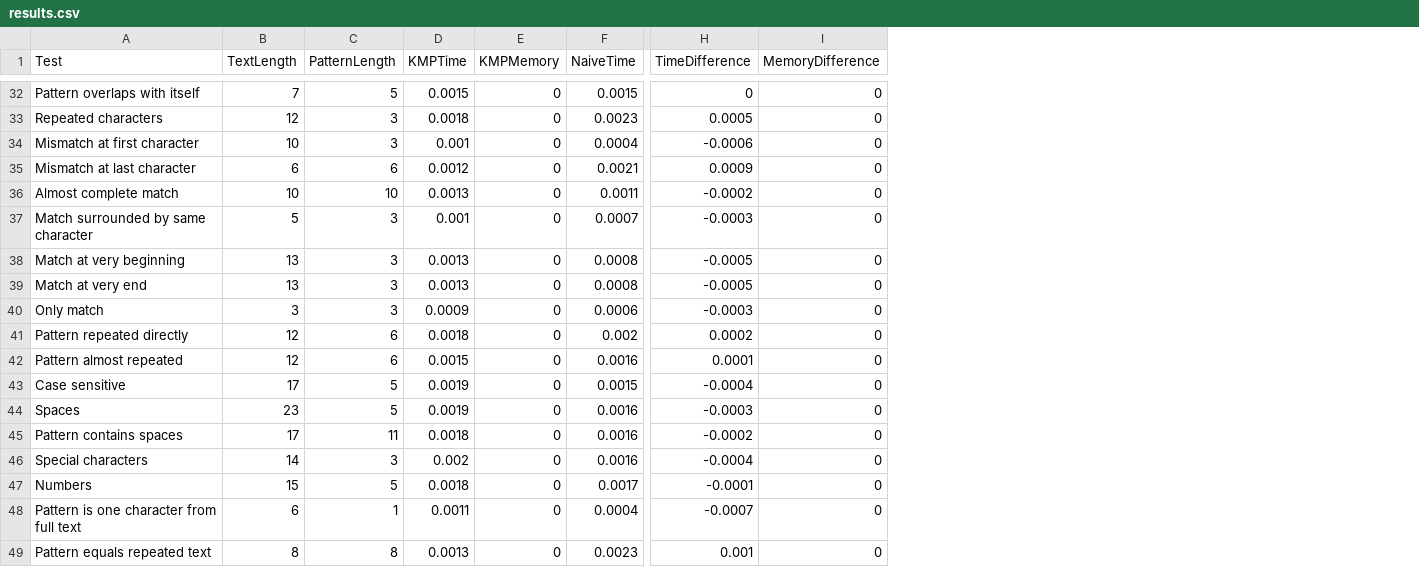
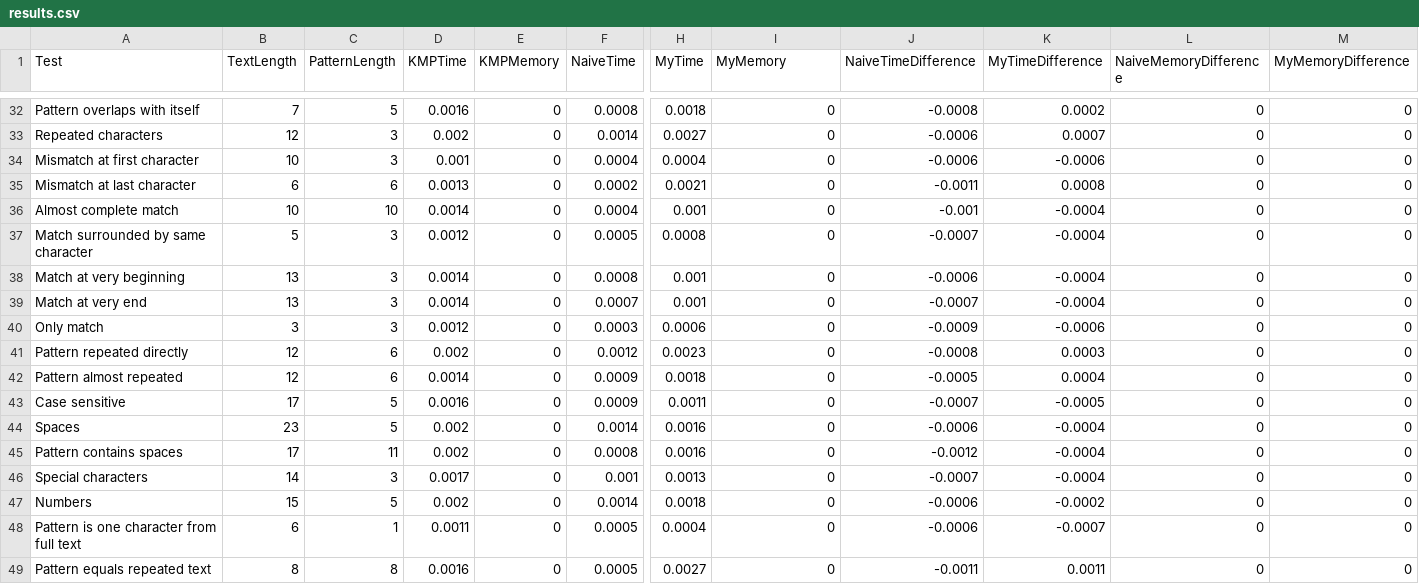
Before and after one commit to luke-j-davis/KMP_Advanced_Software_Assessment_1, a CSV file: results.csv, drawn as a sheet; only a part is shown, gaps mark what is left out; removed rows and columns are numbered as before the commit, all else as after; the diff covers the shown part only; the diff names each change by its address in the sheet, - before the commit and + after, or states it on an @@ line.

```diff
--- a/results.csv
+++ b/results.csv
-column H (TimeDifference), rows 32-49: 0 | 0.0005 | -0.0006 | 0.0009 | -0.0002 | -0.0003 | -0.0005 | -0.0005 | -0.0003 | 0.0002 | 0.0001 | -0.0004 | -0.0003 | -0.0002 | -0.0004 | -0.0001 | -0.0007 | 0.001
+column H (MyTime), rows 32-49: 0.0018 | 0.0027 | 0.0004 | 0.0021 | 0.001 | 0.0008 | 0.001 | 0.001 | 0.0006 | 0.0023 | 0.0018 | 0.0011 | 0.0016 | 0.0016 | 0.0013 | 0.0018 | 0.0004 | 0.0027
+column J (NaiveTimeDifference), rows 32-49: -0.0008 | -0.0006 | -0.0006 | -0.0011 | -0.001 | -0.0007 | -0.0006 | -0.0007 | -0.0009 | -0.0008 | -0.0005 | -0.0007 | -0.0006 | -0.0012 | -0.0007 | -0.0006 | -0.0006 | -0.0011
+column K (MyTimeDifference), rows 32-49: 0.0002 | 0.0007 | -0.0006 | 0.0008 | -0.0004 | -0.0004 | -0.0004 | -0.0004 | -0.0006 | 0.0003 | 0.0004 | -0.0005 | -0.0004 | -0.0004 | -0.0004 | -0.0002 | -0.0007 | 0.0011
+column L (NaiveMemoryDifference), rows 32-49: all 0
+column M (MyMemoryDifference), rows 32-49: all 0
-I1: MemoryDifference
+I1: MyMemory
-D32 (KMPTime): 0.0015
+D32 (KMPTime): 0.0016
-F32 (NaiveTime): 0.0015
+F32 (NaiveTime): 0.0008
-D33 (KMPTime): 0.0018
+D33 (KMPTime): 0.002
-F33 (NaiveTime): 0.0023
+F33 (NaiveTime): 0.0014
-D35 (KMPTime): 0.0012
+D35 (KMPTime): 0.0013
-F35 (NaiveTime): 0.0021
+F35 (NaiveTime): 0.0002
-D36 (KMPTime): 0.0013
+D36 (KMPTime): 0.0014
-F36 (NaiveTime): 0.0011
+F36 (NaiveTime): 0.0004
-D37 (KMPTime): 0.001
+D37 (KMPTime): 0.0012
-F37 (NaiveTime): 0.0007
+F37 (NaiveTime): 0.0005
-D38:D39 (KMPTime): 0.0013
+D38:D39 (KMPTime): 0.0014
-F39 (NaiveTime): 0.0008
+F39 (NaiveTime): 0.0007
-D40 (KMPTime): 0.0009
+D40 (KMPTime): 0.0012
-F40 (NaiveTime): 0.0006
+F40 (NaiveTime): 0.0003
-D41 (KMPTime): 0.0018
+D41 (KMPTime): 0.002
-F41 (NaiveTime): 0.002
+F41 (NaiveTime): 0.0012
-D42 (KMPTime): 0.0015
+D42 (KMPTime): 0.0014
-F42 (NaiveTime): 0.0016
+F42 (NaiveTime): 0.0009
-D43 (KMPTime): 0.0019
+D43 (KMPTime): 0.0016
-F43 (NaiveTime): 0.0015
+F43 (NaiveTime): 0.0009
-D44 (KMPTime): 0.0019
+D44 (KMPTime): 0.002
-F44 (NaiveTime): 0.0016
+F44 (NaiveTime): 0.0014
-D45 (KMPTime): 0.0018
+D45 (KMPTime): 0.002
-F45 (NaiveTime): 0.0016
+F45 (NaiveTime): 0.0008
-D46 (KMPTime): 0.002
+D46 (KMPTime): 0.0017
-F46 (NaiveTime): 0.0016
+F46 (NaiveTime): 0.001
-D47 (KMPTime): 0.0018
+D47 (KMPTime): 0.002
-F47 (NaiveTime): 0.0017
+F47 (NaiveTime): 0.0014
-F48 (NaiveTime): 0.0004
+F48 (NaiveTime): 0.0005
-D49 (KMPTime): 0.0013
+D49 (KMPTime): 0.0016
-F49 (NaiveTime): 0.0023
+F49 (NaiveTime): 0.0005
```
Also changed, not shown: 97 edited cells elsewhere in this file, 2 other files.
